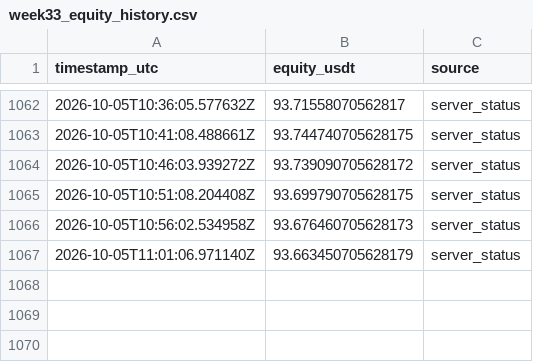
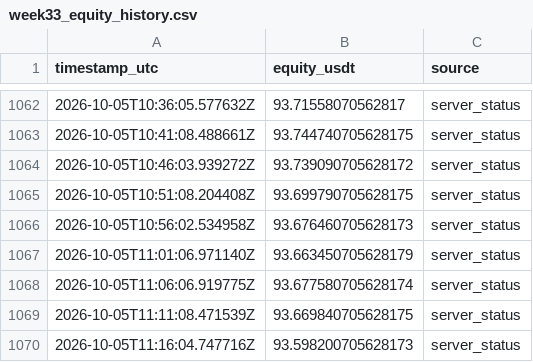
Before and after one commit to blindcreeper/crypto-test, a CSV file: site/afml-study/results/_server_live/week33_equity_history.csv, drawn as a sheet; only a part is shown, gaps mark what is left out.

```diff
--- a/site/afml-study/results/_server_live/week33_equity_history.csv
+++ b/site/afml-study/results/_server_live/week33_equity_history.csv
@@ -1067 +1067,4 @@ timestamp_utc,equity_usdt,source
 2026-10-05T11:01:06.971140Z,93.663450705628179,server_status
+2026-10-05T11:06:06.919775Z,93.677580705628174,server_status
+2026-10-05T11:11:08.471539Z,93.669840705628175,server_status
+2026-10-05T11:16:04.747716Z,93.598200705628173,server_status
```
Also changed, not shown: site/afml-study/results/_server_live/week42_equity_history.csv, 9 other files.
